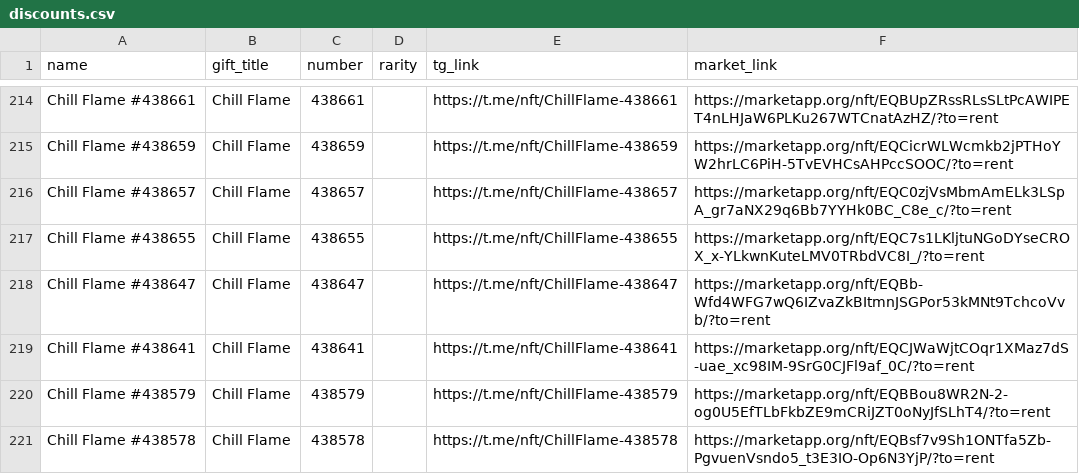
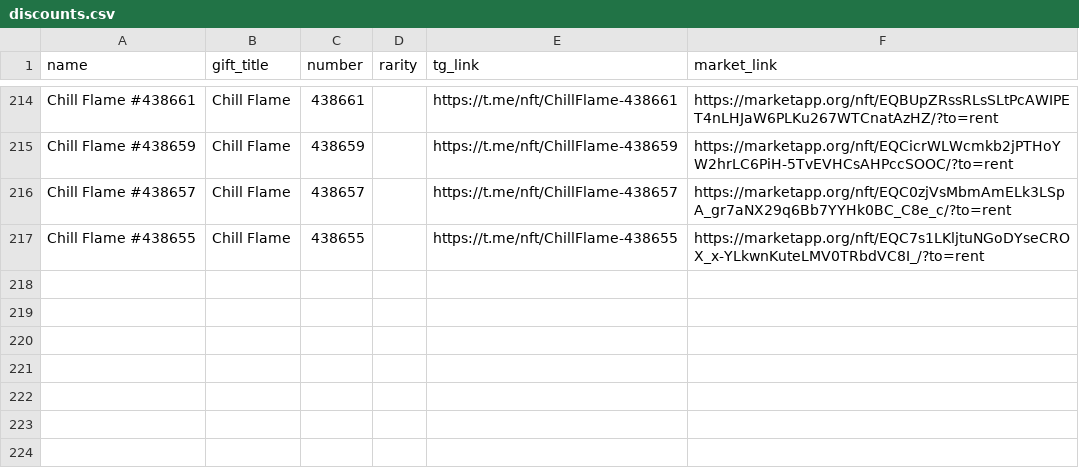
Before and after one commit to Zanjania0/duck-store, a CSV file: discounts.csv, drawn as a sheet; only a part is shown, gaps mark what is left out; the diff names each change by its address in the sheet, - before the commit and + after, or states it on an @@ line.

Commit message:
Auto-update deals & gifts catalog [skip ci]

```diff
--- a/discounts.csv
+++ b/discounts.csv
-row 218: Chill Flame #438647 | Chill Flame | 438647 |  | https://t.me/nft/ChillFlame-438647 | https://marketapp.org/nft/EQBb-Wfd4WFG7wQ6IZvaZkBItmnJSGPor53kMNt9TchcoVvb/?to=rent
-row 219: Chill Flame #438641 | Chill Flame | 438641 |  | https://t.me/nft/ChillFlame-438641 | https://marketapp.org/nft/EQCJWaWjtCOqr1XMaz7dS-uae_xc98IM-9SrG0CJFl9af_0C/?to=rent
-row 220: Chill Flame #438579 | Chill Flame | 438579 |  | https://t.me/nft/ChillFlame-438579 | https://marketapp.org/nft/EQBBou8WR2N-2-og0U5EfTLbFkbZE9mCRiJZT0oNyJfSLhT4/?to=rent
-row 221: Chill Flame #438578 | Chill Flame | 438578 |  | https://t.me/nft/ChillFlame-438578 | https://marketapp.org/nft/EQBsf7v9Sh1ONTfa5Zb-PgvuenVsndo5_t3E3IO-Op6N3YjP/?to=rent
```
Also changed, not shown: 2 other files.
